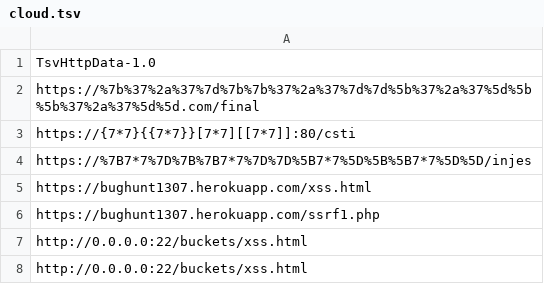
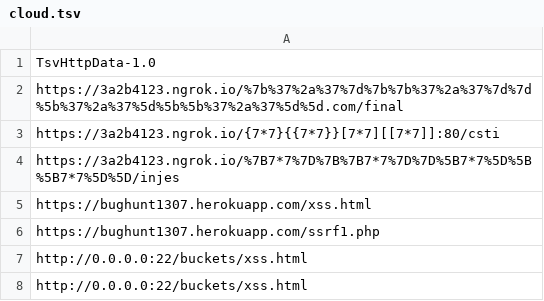
Before and after one commit to missoumxss/heroku, a TSV file: cloud.tsv, drawn as a sheet; only a part is shown.

Commit message:
Update cloud.tsv

```diff
--- a/cloud.tsv
+++ b/cloud.tsv
@@ -1,5 +1,5 @@
 TsvHttpData-1.0
-https://%7b%37%2a%37%7d%7b%7b%37%2a%37%7d%7d%5b%37%2a%37%5d%5b%5b%37%2a%37%5d%5d.com/final
-https://{7*7}{{7*7}}[7*7][[7*7]]:80/csti
-https://%7B7*7%7D%7B%7B7*7%7D%7D%5B7*7%5D%5B%5B7*7%5D%5D/injes
+https://3a2b4123.ngrok.io/%7b%37%2a%37%7d%7b%7b%37%2a%37%7d%7d%5b%37%2a%37%5d%5b%5b%37%2a%37%5d%5d.com/final
+https://3a2b4123.ngrok.io/{7*7}{{7*7}}[7*7][[7*7]]:80/csti
+https://3a2b4123.ngrok.io/%7B7*7%7D%7B%7B7*7%7D%7D%5B7*7%5D%5B%5B7*7%5D%5D/injes
 https://bughunt1307.herokuapp.com/xss.html
```
